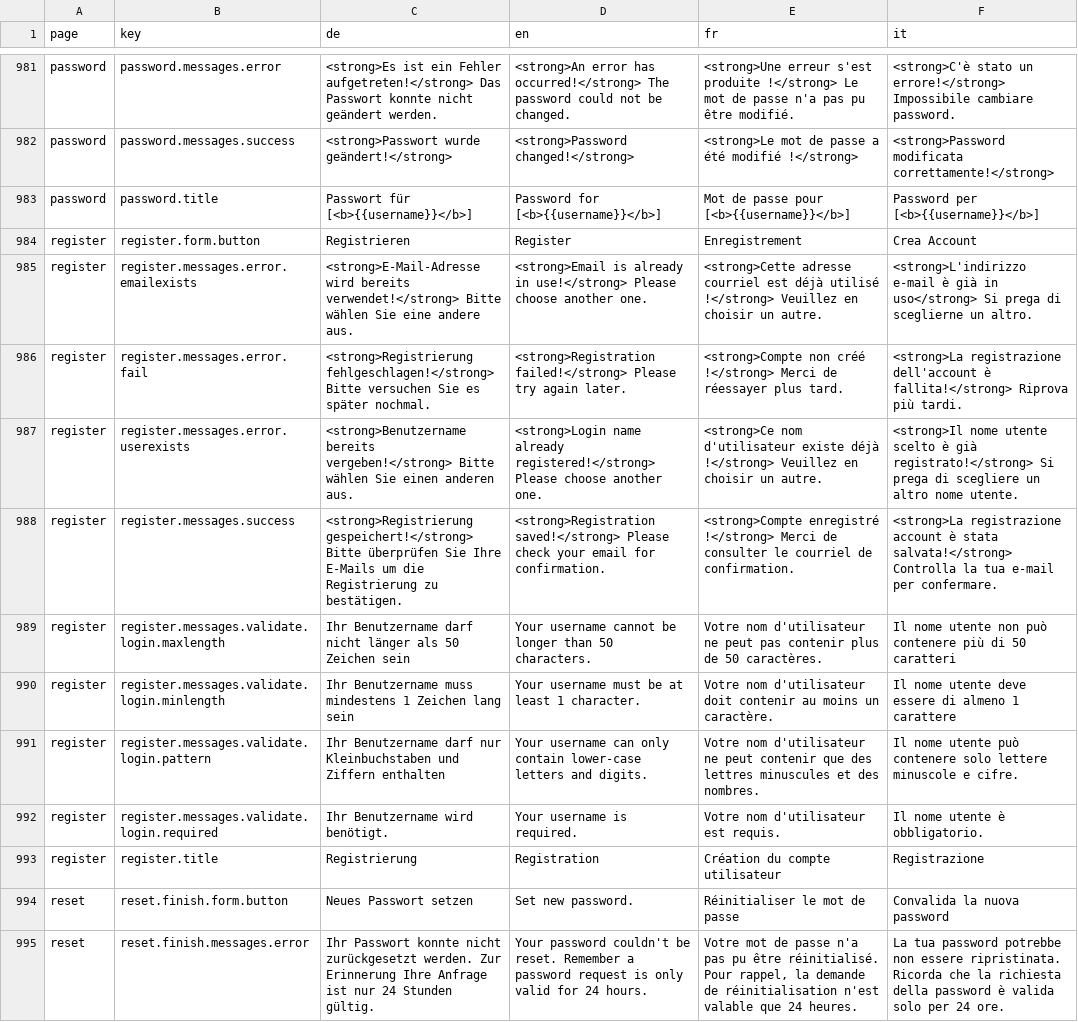
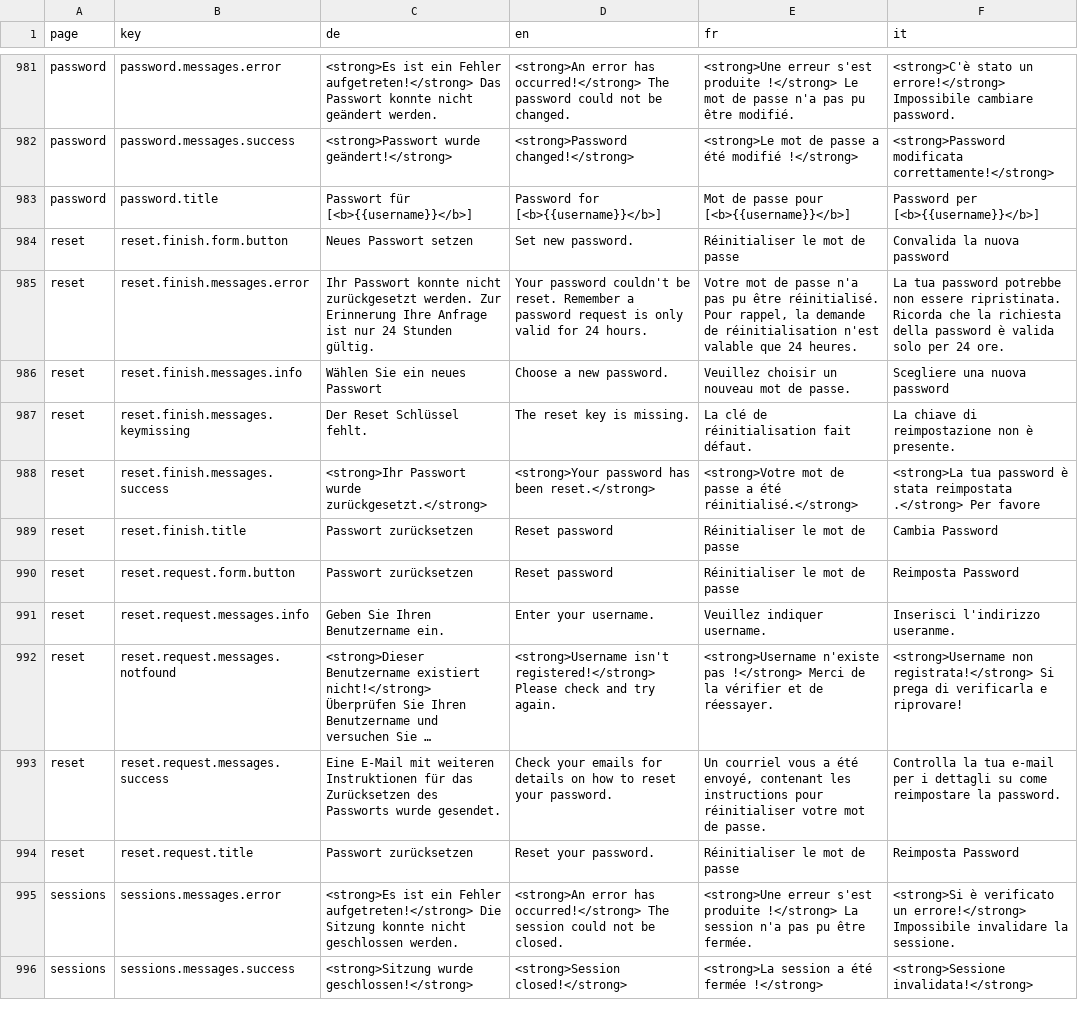
Before and after one commit to Eisfresser/jobroom2, a CSV file: src/main/webapp/i18n/translations.csv, drawn as a sheet; only a part is shown, gaps mark what is left out; the shorter side is filled out with more unchanged rows; long unchanged cells end in ….

Commit message:
Removed the unused register component

```diff
--- a/src/main/webapp/i18n/translations.csv
+++ b/src/main/webapp/i18n/translations.csv
@@ -983,12 +983,2 @@ password,password.messages.success,<strong>Passwort wurde geändert!</strong>,<s
 password,password.title,Passwort für [<b>{{username}}</b>],Password for [<b>{{username}}</b>],Mot de passe pour [<b>{{username}}</b>],Password per [<b>{{username}}</b>]
-register,register.form.button,Registrieren,Register,Enregistrement,Crea Account
-register,register.messages.error.emailexists,<strong>E-Mail-Adresse wird bereits verwendet!</strong> Bitte wählen Sie eine andere aus.,<strong>Email is already in use!</strong> Please choose another one.,<strong>Cette adresse courriel est déjà utilisé !</strong> Veuillez en choisir un autre.,<strong>L'indirizzo e-mail è già in uso</strong> Si prega di sceglierne un altro.
-register,register.messages.error.fail,<strong>Registrierung fehlgeschlagen!</strong> Bitte versuchen Sie es später nochmal.,<strong>Registration failed!</strong> Please try again later.,<strong>Compte non créé !</strong> Merci de réessayer plus tard.,<strong>La registrazione dell'account è fallita!</strong> Riprova più tardi.
-register,register.messages.error.userexists,<strong>Benutzername bereits vergeben!</strong> Bitte wählen Sie einen anderen aus.,<strong>Login name already registered!</strong> Please choose another one.,<strong>Ce nom d'utilisateur existe déjà !</strong> Veuillez en choisir un autre.,<strong>Il nome utente scelto è già registrato!</strong> Si prega di scegliere un altro nome utente.
-register,register.messages.success,<strong>Registrierung gespeichert!</strong> Bitte überprüfen Sie Ihre E-Mails um die Registrierung zu bestätigen.,<strong>Registration saved!</strong> Please check your email for confirmation.,<strong>Compte enregistré !</strong> Merci de consulter le courriel de confirmation.,<strong>La registrazione account è stata salvata!</strong> Controlla la tua e-mail per confermare.
-register,register.messages.validate.login.maxlength,Ihr Benutzername darf nicht länger als 50 Zeichen sein,Your username cannot be longer than 50 characters.,Votre nom d'utilisateur ne peut pas contenir plus de 50 caractères.,Il nome utente non può contenere più di 50 caratteri
-register,register.messages.validate.login.minlength,Ihr Benutzername muss mindestens 1 Zeichen lang sein,Your username must be at least 1 character.,Votre nom d'utilisateur doit contenir au moins un caractère.,Il nome utente deve essere di almeno 1 carattere
-register,register.messages.validate.login.pattern,Ihr Benutzername darf nur Kleinbuchstaben und Ziffern enthalten,Your username can only contain lower-case letters and digits.,Votre nom d'utilisateur ne peut contenir que des lettres minuscules et des nombres.,Il nome utente può contenere solo lettere minuscole e cifre.
-register,register.messages.validate.login.required,Ihr Benutzername wird benötigt.,Your username is required.,Votre nom d'utilisateur est requis.,Il nome utente è obbligatorio.
-register,register.title,Registrierung,Registration,Création du compte utilisateur,Registrazione
 reset,reset.finish.form.button,Neues Passwort setzen,Set new password.,Réinitialiser le mot de passe,Convalida la nuova password
```
Also changed, not shown: 7 other files.
